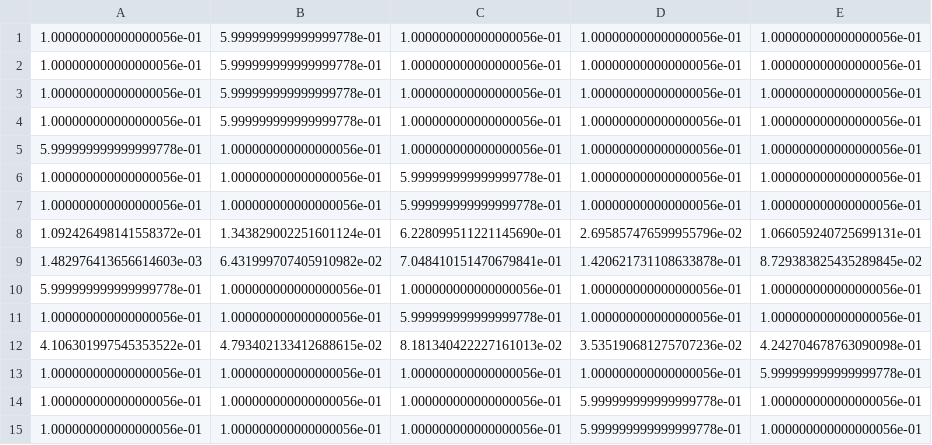
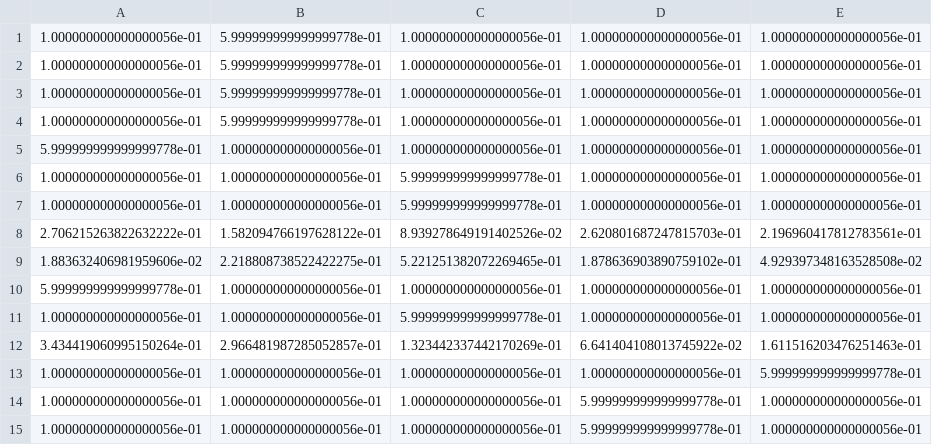
Before and after one commit to zijianma17/RL2025, a CSV file: A1/policy_stochastic.csv, drawn as a sheet; removed rows and columns are numbered as before the commit, all else as after; the diff names each change by its address in the sheet, - before the commit and + after, or states it on an @@ line.

```diff
--- a/A1/policy_stochastic.csv
+++ b/A1/policy_stochastic.csv
-row 8: 1.092426498141558372e-01 | 1.343829002251601124e-01 | 6.228099511221145690e-01 | 2.695857476599955796e-02 | 1.066059240725699131e-01
-row 9: 1.482976413656614603e-03 | 6.431999707405910982e-02 | 7.048410151470679841e-01 | 1.420621731108633878e-01 | 8.729383825435289845e-02
+row 8: 2.706215263822632222e-01 | 1.582094766197628122e-01 | 8.939278649191402526e-02 | 2.620801687247815703e-01 | 2.196960417812783561e-01
+row 9: 1.883632406981959606e-02 | 2.218808738522422275e-01 | 5.221251382072269465e-01 | 1.878636903890759102e-01 | 4.929397348163528508e-02
-row 12: 4.106301997545353522e-01 | 4.793402133412688615e-02 | 8.181340422227161013e-02 | 3.535190681275707236e-02 | 4.242704678763090098e-01
+row 12: 3.434419060995150264e-01 | 2.966481987285052857e-01 | 1.323442337442170269e-01 | 6.641404108013745922e-02 | 1.611516203476251463e-01
```
Also changed, not shown: A1/policy_deterministic.csv, 6 other files.
